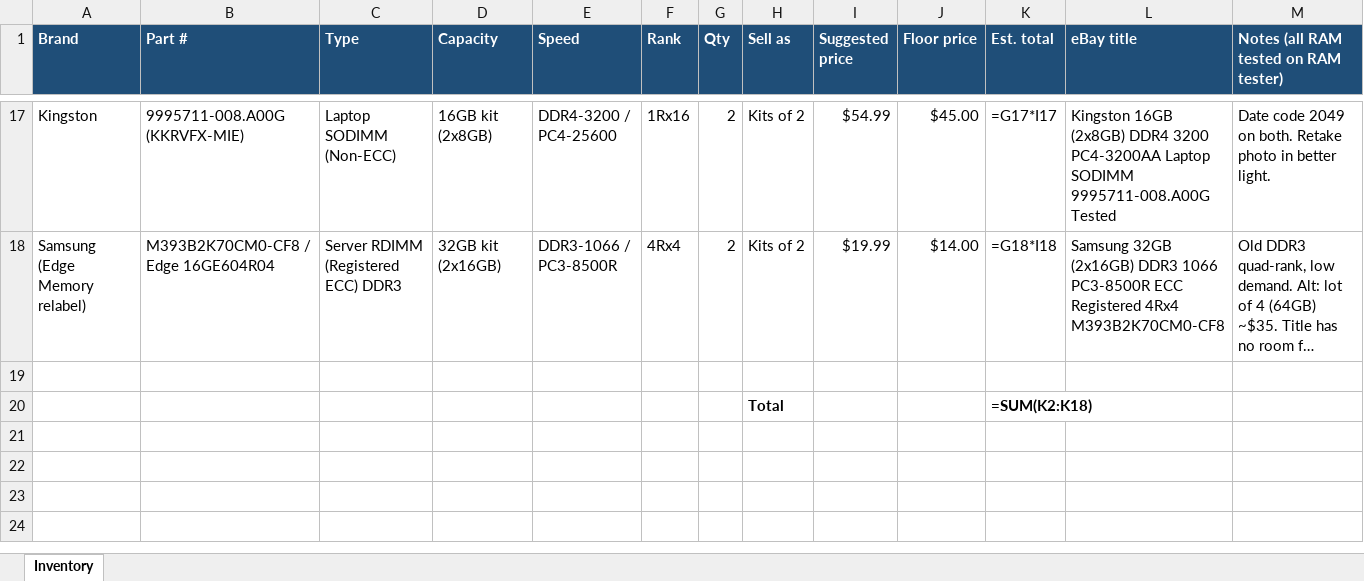
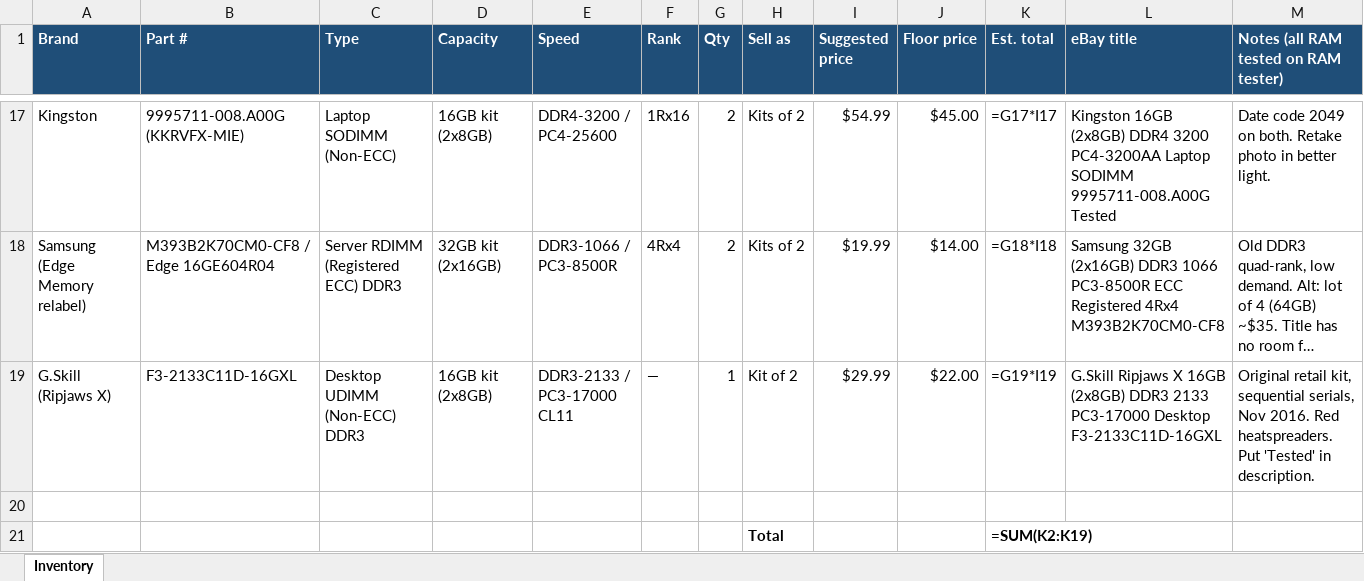
Before and after one commit to bgallaher-lgtm/Claude, an Excel workbook: ram_inventory.xlsx, sheet Inventory, drawn as a sheet; only a part is shown, gaps mark what is left out; long unchanged cells end in …; values as stored, in another font and other column widths than the file's, no borders; formulas without a stored value are shown as written; addresses are those after the commit; the diff names each change by its address in the sheet, - before the commit and + after, or states it on an @@ line.

```diff
--- a/ram_inventory.xlsx (sheet Inventory)
+++ b/ram_inventory.xlsx (sheet Inventory)
+row 19: G.Skill (Ripjaws X) | F3-2133C11D-16GXL | Desktop UDIMM (Non-ECC) DDR3 | 16GB kit (2x8GB) | DDR3-2133 / PC3-17000 CL11 | — | 1 | Kit of 2 | $29.99 | $22.00 | =G19*I19 | G.Skill Ripjaws X 16GB (2x8GB) DDR3 2133 PC3-17000 Desktop F3-2133C11D-16GXL | Original retail kit, sequential serials, Nov 2016. Red heatspreaders. Put 'Tested' in description.
-K21 (Est. total): =SUM(K2:K18)
+K21 (Est. total): =SUM(K2:K19)
```
